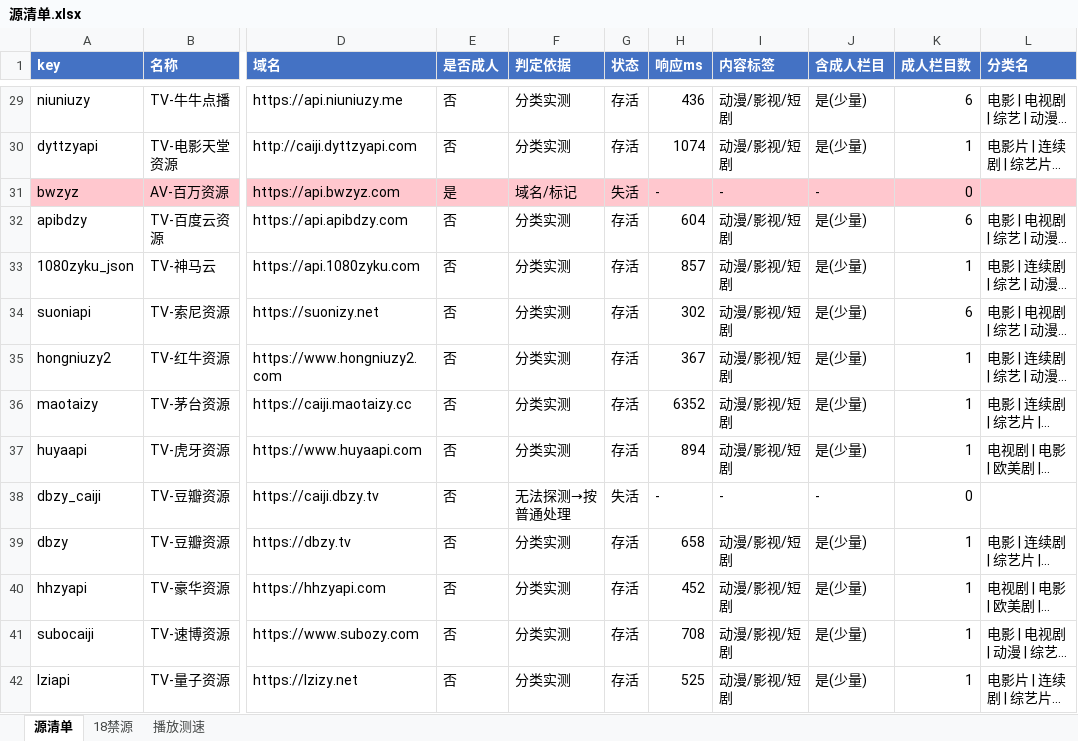
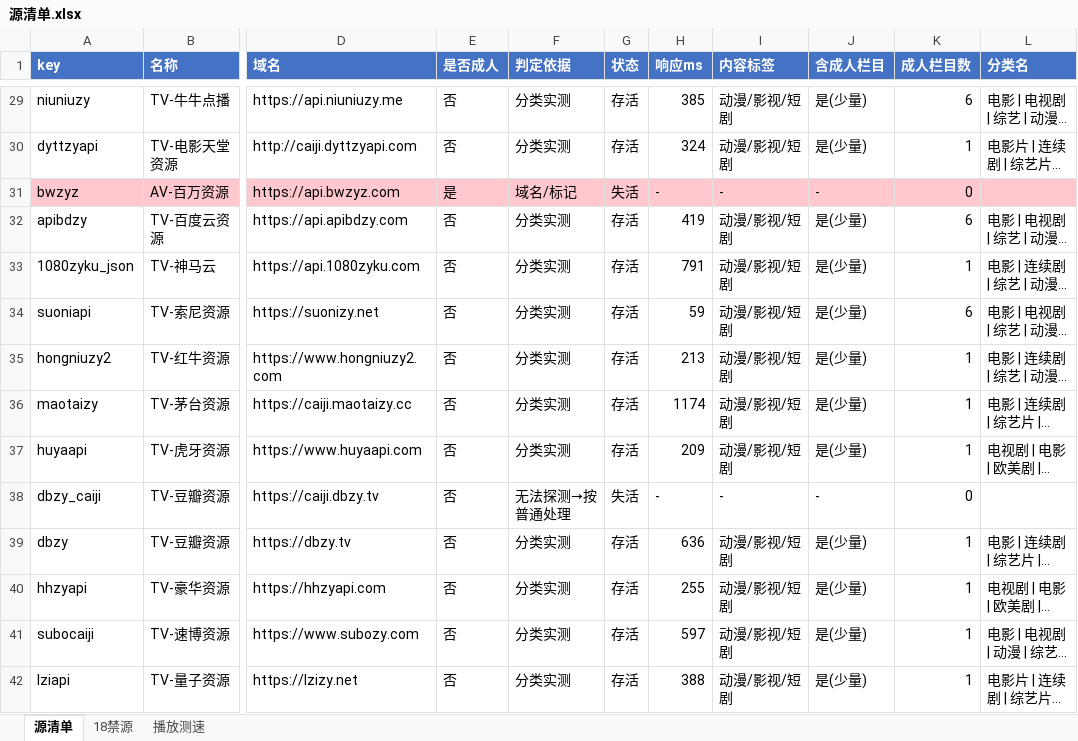
Before and after one commit to heimao113/tvapi, an Excel workbook: output/源清单.xlsx, sheet 源清单, drawn as a sheet; only a part is shown, gaps mark what is left out; long unchanged cells end in …; values as stored, in another font and other column widths than the file's, no borders; the diff covers the shown part only; the diff names each change by its address in the sheet, - before the commit and + after, or states it on an @@ line.

```diff
--- a/output/源清单.xlsx (sheet 源清单)
+++ b/output/源清单.xlsx (sheet 源清单)
-H29 (响应ms): 436
+H29 (响应ms): 385
-H30 (响应ms): 1074
+H30 (响应ms): 324
-H32 (响应ms): 604
+H32 (响应ms): 419
-H33 (响应ms): 857
+H33 (响应ms): 791
-H34 (响应ms): 302
+H34 (响应ms): 59
-H35 (响应ms): 367
+H35 (响应ms): 213
-H36 (响应ms): 6352
+H36 (响应ms): 1174
-H37 (响应ms): 894
+H37 (响应ms): 209
-H39 (响应ms): 658
+H39 (响应ms): 636
-H40 (响应ms): 452
+H40 (响应ms): 255
-H41 (响应ms): 708
+H41 (响应ms): 597
-H42 (响应ms): 525
+H42 (响应ms): 388
```
Also changed, not shown: 92 edited cells elsewhere in this sheet, sheet 播放测速, sheet 18禁源, 2 other files.
